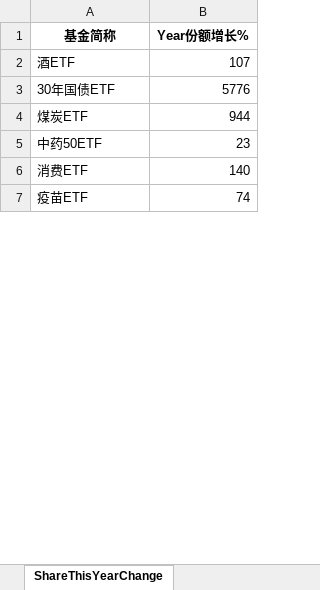
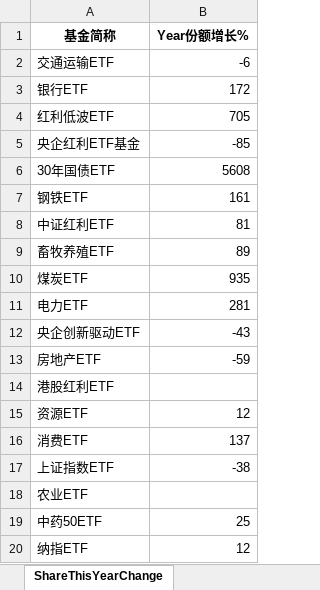
Before and after one commit to digital-era/AIPEMarketDashboard, an Excel workbook: AIPEMarketData.xlsx, sheet ShareThisYearChange, drawn as a sheet; only a part is shown; the shorter side is filled out with more unchanged rows; values as stored, in another font and other column widths than the file's, no borders; removed rows and columns are numbered as before the commit, all else as after; the diff covers the shown part only; the diff names each change by its address in the sheet, - before the commit and + after, or states it on an @@ line.

```diff
--- a/AIPEMarketData.xlsx (sheet ShareThisYearChange)
+++ b/AIPEMarketData.xlsx (sheet ShareThisYearChange)
-row 2: 酒ETF | 107
@@ row 11 moved to row 2: 交通运输ETF @@
+row 3: 银行ETF | 172
+row 4: 红利低波ETF | 705
@@ row 19 moved to row 5: 央企红利ETF基金 @@
-B6 (Year份额增长%): 5776
+B6 (Year份额增长%): 5608
+row 7: 钢铁ETF | 161
@@ row 13 moved to row 8: 中证红利ETF @@
@@ row 23 moved to row 9: 畜牧养殖ETF @@
-B10 (Year份额增长%): 944
+B10 (Year份额增长%): 935
-row 5: 中药50ETF | 23
+row 11: 电力ETF | 281
@@ row 18 moved to row 12: 央企创新驱动ETF @@
+row 13: 房地产ETF | -59
@@ row 26 moved to row 14: 港股红利ETF @@
+row 15: 资源ETF | 12
-B16 (Year份额增长%): 140
+B16 (Year份额增长%): 137
+row 17: 上证指数ETF | -38
@@ row 38 moved to row 18: 农业ETF @@
+row 19: 中药50ETF | 25
@@ row 28 moved to row 20: 纳指ETF @@
```
Also changed, not shown: 28 added rows, 34 removed rows, 8 moved rows and 1 edited cell elsewhere in this sheet, sheet DistributeHotIndustry, sheet PriceThisYearChange, sheet TopStockInTopPotScore, sheet PriceChangeFrom2021, sheet ARGroup, sheet TopStockIn5DaysMainFund, 7 more sheets, 1 other file.
